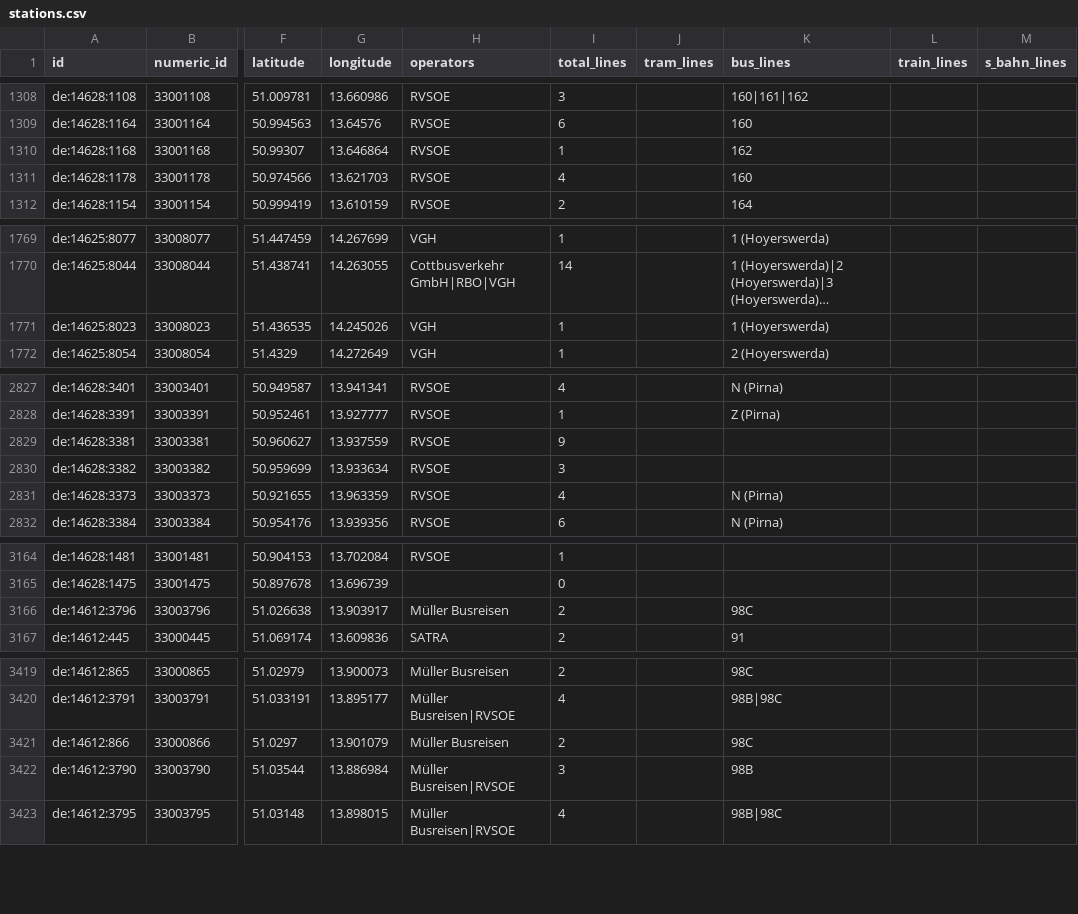
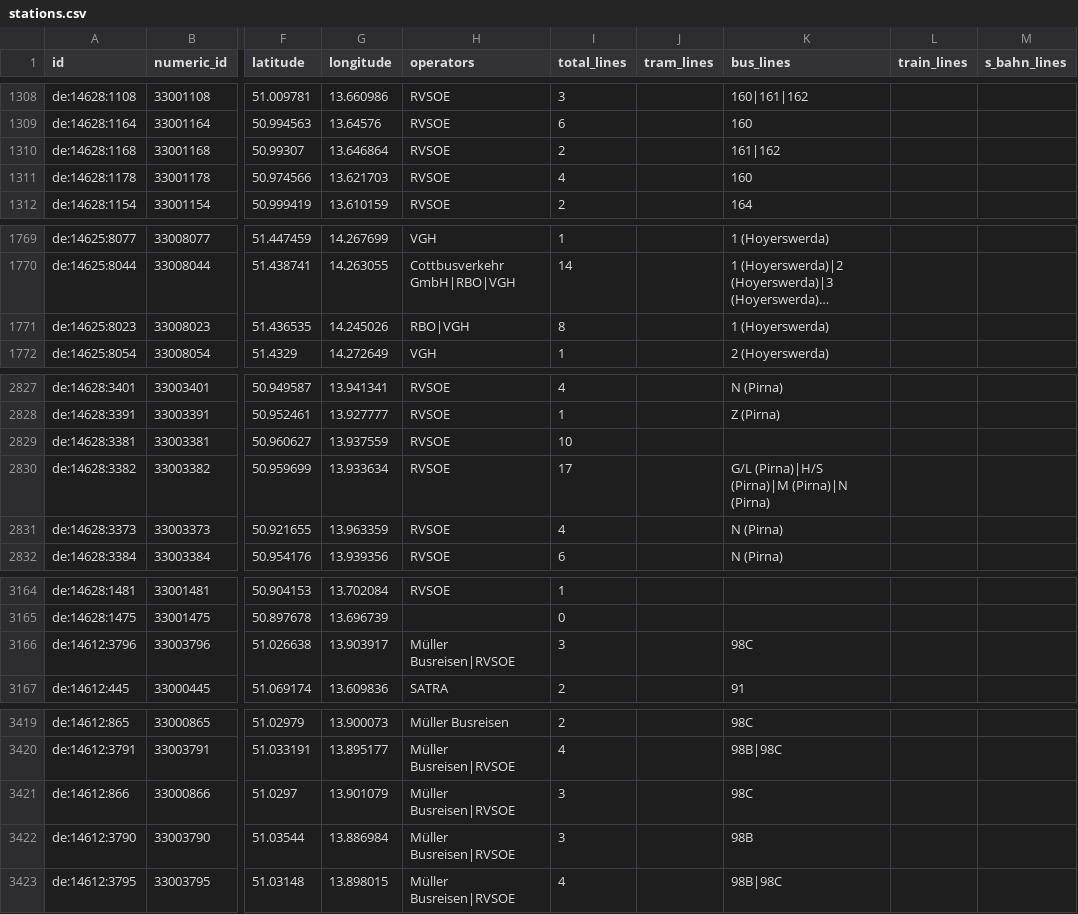
Before and after one commit to kiliankoe/vvo, a CSV file: data/stations.csv, drawn as a sheet; only a part is shown, gaps mark what is left out; long unchanged cells end in …; the diff covers the shown part only; the diff names each change by its address in the sheet, - before the commit and + after, or states it on an @@ line.

```diff
--- a/data/stations.csv
+++ b/data/stations.csv
-I1310 (total_lines): 1
+I1310 (total_lines): 2
-K1310 (bus_lines): 162
+K1310 (bus_lines): 161|162
-H1771 (operators): VGH
+H1771 (operators): RBO|VGH
-I1771 (total_lines): 1
+I1771 (total_lines): 8
-I2829 (total_lines): 9
+I2829 (total_lines): 10
-I2830 (total_lines): 3
+I2830 (total_lines): 17
-K2830 (bus_lines): (empty)
+K2830 (bus_lines): G/L (Pirna)|H/S (Pirna)|M (Pirna)|N (Pirna)
-H3166 (operators): Müller Busreisen
+H3166 (operators): Müller Busreisen|RVSOE
-I3166 (total_lines): 2
+I3166 (total_lines): 3
-H3421 (operators): Müller Busreisen
+H3421 (operators): Müller Busreisen|RVSOE
-I3421 (total_lines): 2
+I3421 (total_lines): 3
```
Also changed, not shown: 2 edited cells elsewhere in this file, 3 other files.
